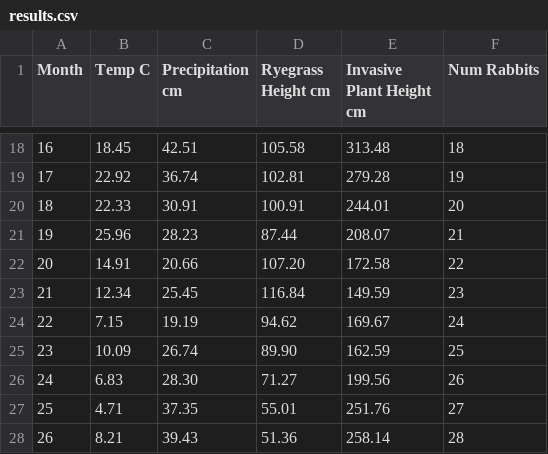
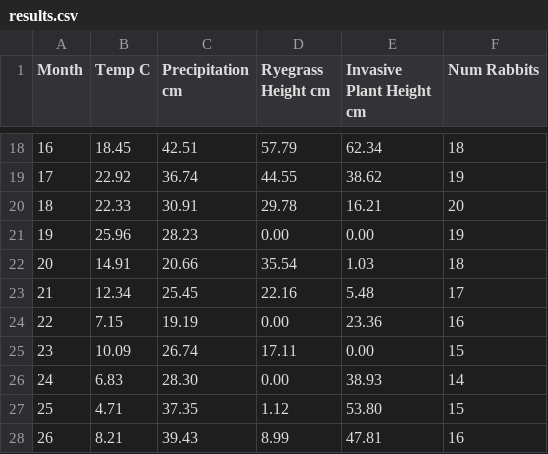
Before and after one commit to LukeEff/ParallelProgrammingProj2, a CSV file: results.csv, drawn as a sheet; only a part is shown, gaps mark what is left out; the diff covers the shown part only.

Commit message:
change growth rate of summer plant

```diff
--- a/results.csv
+++ b/results.csv
@@ -18,11 +18,11 @@ Month,Temp C,Precipitation cm,Ryegrass Height cm,Invasive Plant Height cm,Num Ra
-  16 ,  18.45 , 42.51 , 105.58 , 313.48 ,  18
-  17 ,  22.92 , 36.74 , 102.81 , 279.28 ,  19
-  18 ,  22.33 , 30.91 , 100.91 , 244.01 ,  20
-  19 ,  25.96 , 28.23 ,  87.44 , 208.07 ,  21
-  20 ,  14.91 , 20.66 , 107.20 , 172.58 ,  22
-  21 ,  12.34 , 25.45 , 116.84 , 149.59 ,  23
-  22 ,   7.15 , 19.19 ,  94.62 , 169.67 ,  24
-  23 ,  10.09 , 26.74 ,  89.90 , 162.59 ,  25
-  24 ,   6.83 , 28.30 ,  71.27 , 199.56 ,  26
-  25 ,   4.71 , 37.35 ,  55.01 , 251.76 ,  27
-  26 ,   8.21 , 39.43 ,  51.36 , 258.14 ,  28
+  16 ,  18.45 , 42.51 ,  57.79 ,  62.34 ,  18
+  17 ,  22.92 , 36.74 ,  44.55 ,  38.62 ,  19
+  18 ,  22.33 , 30.91 ,  29.78 ,  16.21 ,  20
+  19 ,  25.96 , 28.23 ,   0.00 ,   0.00 ,  19
+  20 ,  14.91 , 20.66 ,  35.54 ,   1.03 ,  18
+  21 ,  12.34 , 25.45 ,  22.16 ,   5.48 ,  17
+  22 ,   7.15 , 19.19 ,   0.00 ,  23.36 ,  16
+  23 ,  10.09 , 26.74 ,  17.11 ,   0.00 ,  15
+  24 ,   6.83 , 28.30 ,   0.00 ,  38.93 ,  14
+  25 ,   4.71 , 37.35 ,   1.12 ,  53.80 ,  15
+  26 ,   8.21 , 39.43 ,   8.99 ,  47.81 ,  16
```
Also changed, not shown: 148 edited cells elsewhere in this file, 5 other files.
